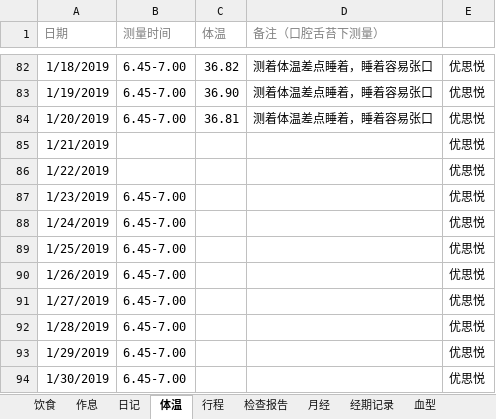
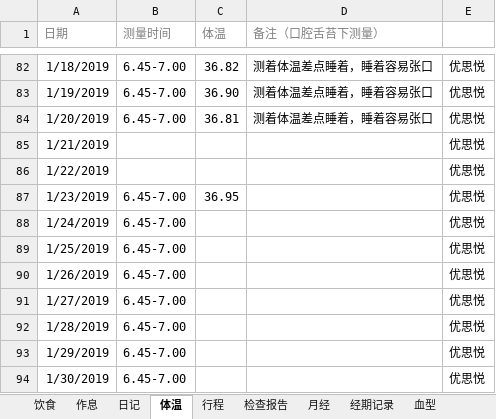
Before and after one commit to ivytry/blog, an Excel workbook: pre.xlsx, sheet 体温, drawn as a sheet; only a part is shown, gaps mark what is left out; values as stored, in another font and other column widths than the file's, no borders; conditional formats not drawn; the diff names each change by its address in the sheet, - before the commit and + after, or states it on an @@ line.

```diff
--- a/pre.xlsx (sheet 体温)
+++ b/pre.xlsx (sheet 体温)
-C87 (体温): (empty)
+C87 (体温): 36.95
```
Also changed, not shown: sheet 日记.
